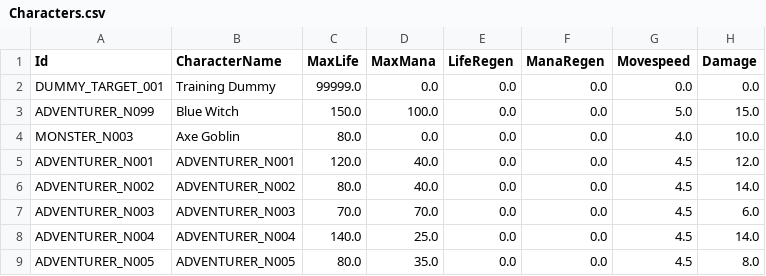
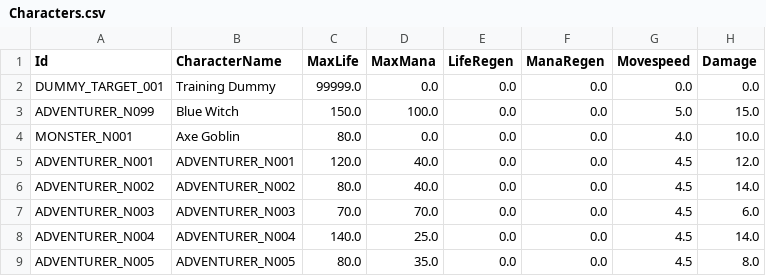
Before and after one commit to sb4b1/SBGames-FirstDance, a CSV file: Assets/DataTables/Characters.csv, drawn as a sheet; only a part is shown; the diff names each change by its address in the sheet, - before the commit and + after, or states it on an @@ line.

```diff
--- a/Assets/DataTables/Characters.csv
+++ b/Assets/DataTables/Characters.csv
-A4 (Id): MONSTER_N003
+A4 (Id): MONSTER_N001
```
Also changed, not shown: 17 other files.
